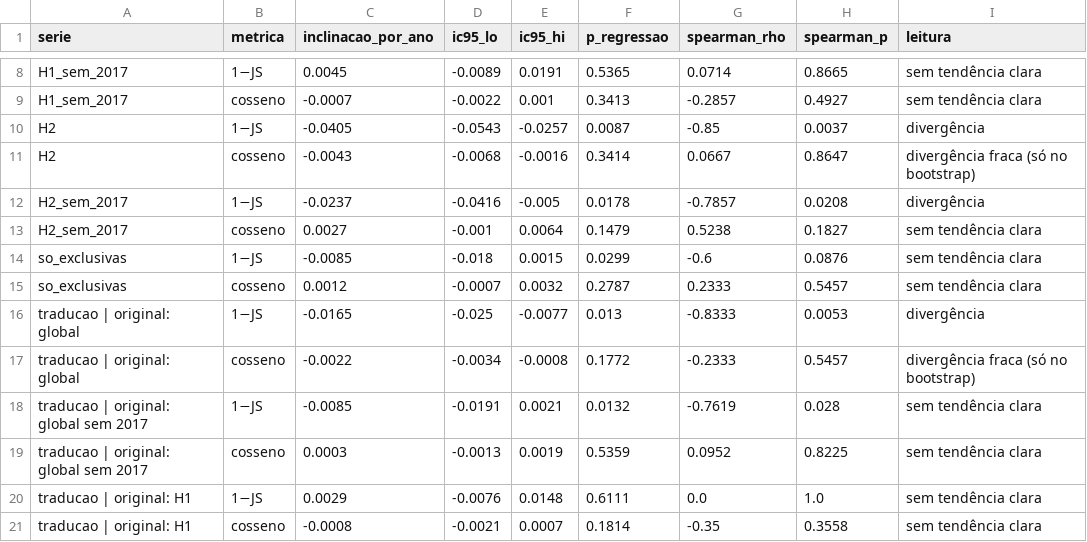
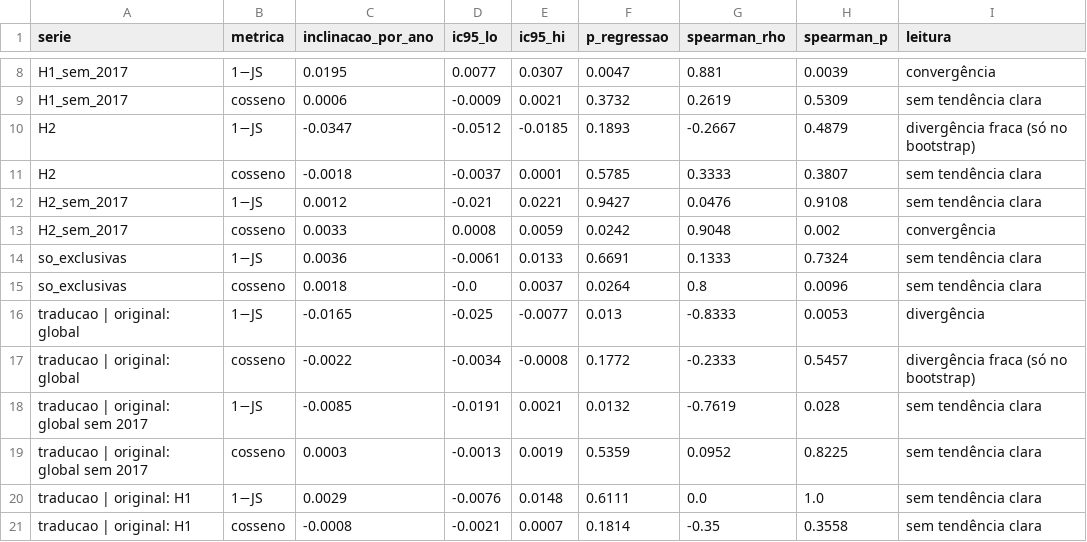
Before and after one commit to besome/SocialComp, a CSV file: resultados/tendencias.csv, drawn as a sheet; only a part is shown, gaps mark what is left out; removed rows and columns are numbered as before the commit, all else as after; the diff covers the shown part only; the diff names each change by its address in the sheet, - before the commit and + after, or states it on an @@ line.

```diff
--- a/resultados/tendencias.csv
+++ b/resultados/tendencias.csv
-row 8: H1_sem_2017 | 1−JS | 0.0045 | -0.0089 | 0.0191 | 0.5365 | 0.0714 | 0.8665 | sem tendência clara
+row 8: H1_sem_2017 | 1−JS | 0.0195 | 0.0077 | 0.0307 | 0.0047 | 0.881 | 0.0039 | convergência
-C9 (inclinacao_por_ano): -0.0007
+C9 (inclinacao_por_ano): 0.0006
-D9 (ic95_lo): -0.0022
+D9 (ic95_lo): -0.0009
-E9 (ic95_hi): 0.001
+E9 (ic95_hi): 0.0021
-F9 (p_regressao): 0.3413
+F9 (p_regressao): 0.3732
-G9 (spearman_rho): -0.2857
+G9 (spearman_rho): 0.2619
-H9 (spearman_p): 0.4927
+H9 (spearman_p): 0.5309
-row 10: H2 | 1−JS | -0.0405 | -0.0543 | -0.0257 | 0.0087 | -0.85 | 0.0037 | divergência
-row 11: H2 | cosseno | -0.0043 | -0.0068 | -0.0016 | 0.3414 | 0.0667 | 0.8647 | divergência fraca (só no bootstrap)
-row 12: H2_sem_2017 | 1−JS | -0.0237 | -0.0416 | -0.005 | 0.0178 | -0.7857 | 0.0208 | divergência
-row 13: H2_sem_2017 | cosseno | 0.0027 | -0.001 | 0.0064 | 0.1479 | 0.5238 | 0.1827 | sem tendência clara
+row 10: H2 | 1−JS | -0.0347 | -0.0512 | -0.0185 | 0.1893 | -0.2667 | 0.4879 | divergência fraca (só no bootstrap)
+row 11: H2 | cosseno | -0.0018 | -0.0037 | 0.0001 | 0.5785 | 0.3333 | 0.3807 | sem tendência clara
+row 12: H2_sem_2017 | 1−JS | 0.0012 | -0.021 | 0.0221 | 0.9427 | 0.0476 | 0.9108 | sem tendência clara
+row 13: H2_sem_2017 | cosseno | 0.0033 | 0.0008 | 0.0059 | 0.0242 | 0.9048 | 0.002 | convergência
-C14 (inclinacao_por_ano): -0.0085
+C14 (inclinacao_por_ano): 0.0036
-D14 (ic95_lo): -0.018
+D14 (ic95_lo): -0.0061
-E14 (ic95_hi): 0.0015
+E14 (ic95_hi): 0.0133
-F14 (p_regressao): 0.0299
+F14 (p_regressao): 0.6691
-G14 (spearman_rho): -0.6
+G14 (spearman_rho): 0.1333
-H14 (spearman_p): 0.0876
+H14 (spearman_p): 0.7324
-C15 (inclinacao_por_ano): 0.0012
+C15 (inclinacao_por_ano): 0.0018
-D15 (ic95_lo): -0.0007
+D15 (ic95_lo): -0.0
-E15 (ic95_hi): 0.0032
+E15 (ic95_hi): 0.0037
-F15 (p_regressao): 0.2787
+F15 (p_regressao): 0.0264
-G15 (spearman_rho): 0.2333
+G15 (spearman_rho): 0.8
-H15 (spearman_p): 0.5457
+H15 (spearman_p): 0.0096
```
Also changed, not shown: 4 added rows, 4 removed rows and 12 edited cells elsewhere in this file, resultados/clusters_topicos.csv, resultados/comunidades_louvain.csv, 57 other files.
